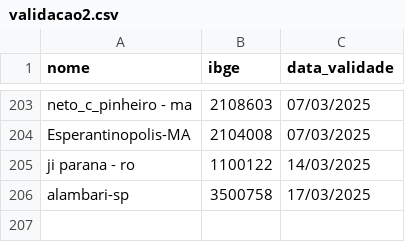
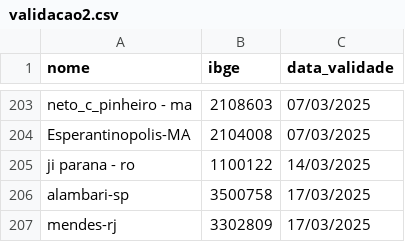
Before and after one commit to mcafao/validacao, a CSV file: validacao2.csv, drawn as a sheet; only a part is shown, gaps mark what is left out; the diff names each change by its address in the sheet, - before the commit and + after, or states it on an @@ line.

Commit message:
Update validacao2.csv

```diff
--- a/validacao2.csv
+++ b/validacao2.csv
+row 207: mendes-rj | 3302809 | 17/03/2025
```
